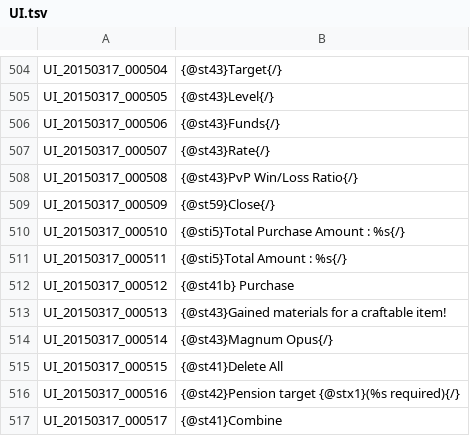
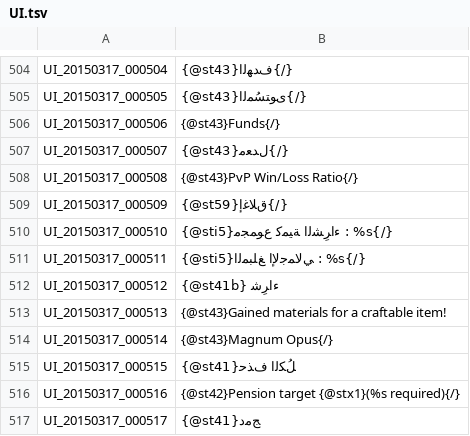
Before and after one commit to tersnetwork/TreeofSaviorAR, a TSV file: UI.tsv, drawn as a sheet; only a part is shown, gaps mark what is left out; the diff covers the shown part only; the diff names each change by its address in the sheet, - before the commit and + after, or states it on an @@ line.

```diff
--- a/UI.tsv
+++ b/UI.tsv
-B504: {@st43}Target{/}
+B504: {@st43}ﻑﺪﻬﻟﺍ{/}
-B505: {@st43}Level{/}
+B505: {@st43}ﻯﻮﺘﺴُﻤﻟﺍ{/}
-B507: {@st43}Rate{/}
+B507: {@st43}ﻝﺪﻌﻣ{/}
-B509: {@st59}Close{/}
+B509: {@st59}ﻕﻼﻏﺇ{/}
-B510: {@sti5}Total Purchase Amount : %s{/}
+B510: {@sti5}ﺀﺍﺮِﺸﻟﺍ ﺔﻴﻤﻛ ﻉﻮﻤﺠﻣ : %s{/}
-B511: {@sti5}Total Amount : %s{/}
+B511: {@sti5}ﻲﻟﺎﻤﺟﻹﺍ ﻎﻠﺒﻤﻟﺍ : %s{/}
-B512: {@st41b} Purchase
+B512: {@st41b} ﺀﺍﺮِﺷ
-B515: {@st41}Delete All
+B515: {@st41}ﻞُﻜﻟﺍ ﻑﺬﺣ
-B517: {@st41}Combine
+B517: {@st41}ﺞﻣﺩ
```
Also changed, not shown: 181 edited cells elsewhere in this file.
